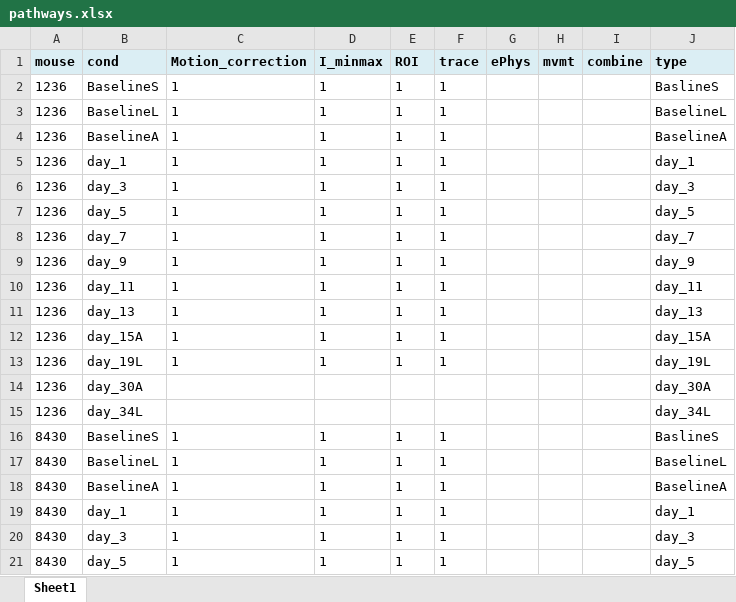
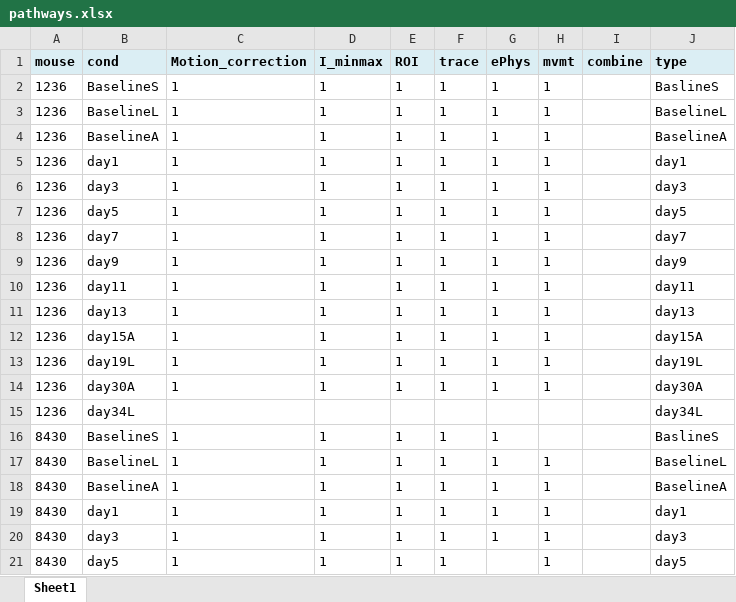
Before and after one commit to dz256/PreProcessing, an Excel workbook: new_data/pathways.xlsx, sheet Sheet1, drawn as a sheet; only a part is shown; values as stored, in another font and other column widths than the file's, no borders; removed rows and columns are numbered as before the commit, all else as after; the diff covers the shown part only; the diff names each change by its address in the sheet, - before the commit and + after, or states it on an @@ line.

Commit message:
Bug fixes to processing files, and latest version of Pathways file

```diff
--- a/new_data/pathways.xlsx (sheet Sheet1)
+++ b/new_data/pathways.xlsx (sheet Sheet1)
-G2:G13 (ePhys): (empty)
+G2:G13 (ePhys): 1
-H2:H13 (mvmt): (empty)
+H2:H13 (mvmt): 1
-B5 (cond): day_1
+B5 (cond): day1
-J5 (type): day_1
+J5 (type): day1
-B6 (cond): day_3
+B6 (cond): day3
-J6 (type): day_3
+J6 (type): day3
-B7 (cond): day_5
+B7 (cond): day5
-J7 (type): day_5
+J7 (type): day5
-B8 (cond): day_7
+B8 (cond): day7
-J8 (type): day_7
+J8 (type): day7
-B9 (cond): day_9
+B9 (cond): day9
-J9 (type): day_9
+J9 (type): day9
-B10 (cond): day_11
+B10 (cond): day11
-J10 (type): day_11
+J10 (type): day11
-B11 (cond): day_13
+B11 (cond): day13
-J11 (type): day_13
+J11 (type): day13
-B12 (cond): day_15A
+B12 (cond): day15A
-J12 (type): day_15A
+J12 (type): day15A
-B13 (cond): day_19L
+B13 (cond): day19L
-J13 (type): day_19L
+J13 (type): day19L
-row 14: 1236 | day_30A |  |  |  |  |  |  |  | day_30A
+row 14: 1236 | day30A | 1 | 1 | 1 | 1 | 1 | 1 |  | day30A
-B15 (cond): day_34L
+B15 (cond): day34L
-J15 (type): day_34L
+J15 (type): day34L
-G16:G20 (ePhys): (empty)
+G16:G20 (ePhys): 1
-H17:H21 (mvmt): (empty)
+H17:H21 (mvmt): 1
-B19 (cond): day_1
+B19 (cond): day1
-J19 (type): day_1
+J19 (type): day1
-B20 (cond): day_3
+B20 (cond): day3
-J20 (type): day_3
+J20 (type): day3
-B21 (cond): day_5
+B21 (cond): day5
-J21 (type): day_5
+J21 (type): day5
```
Also changed, not shown: 22 added rows, 21 removed rows and 113 edited cells elsewhere in this sheet, 47 other files.
